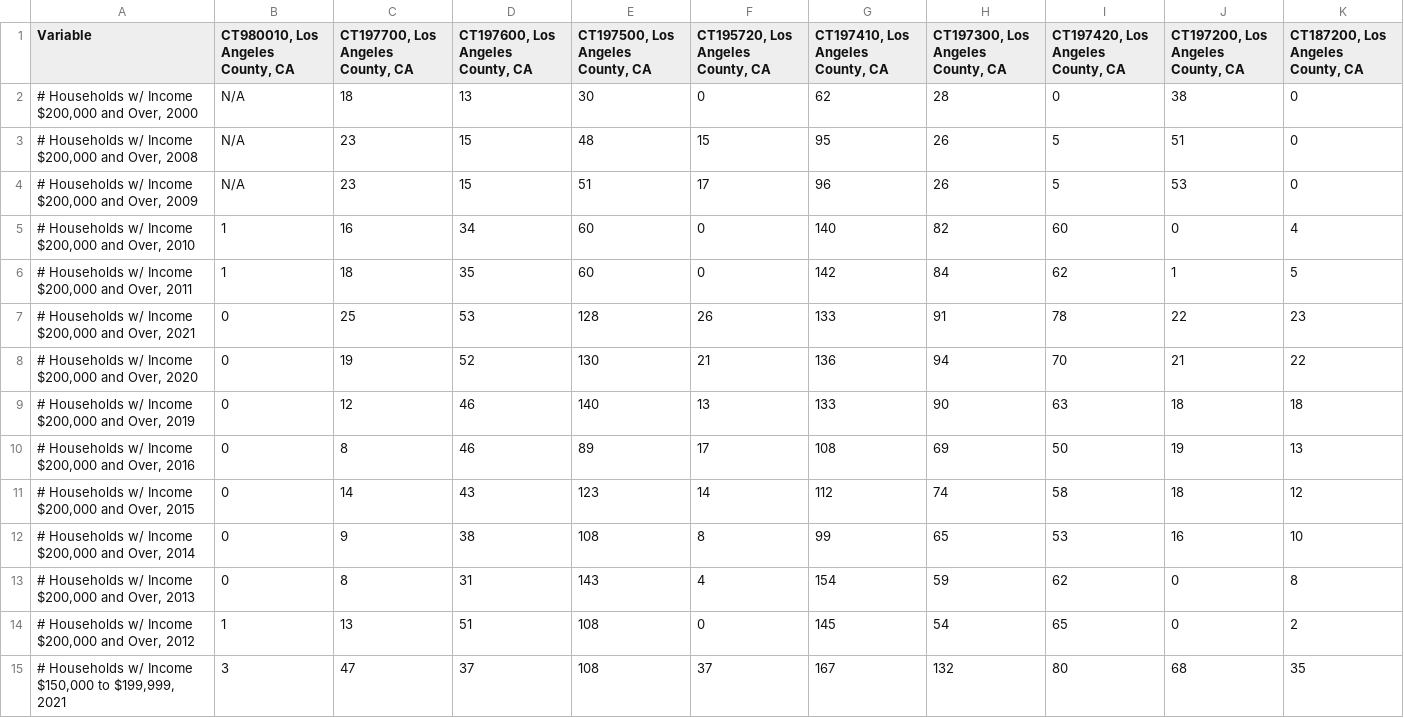
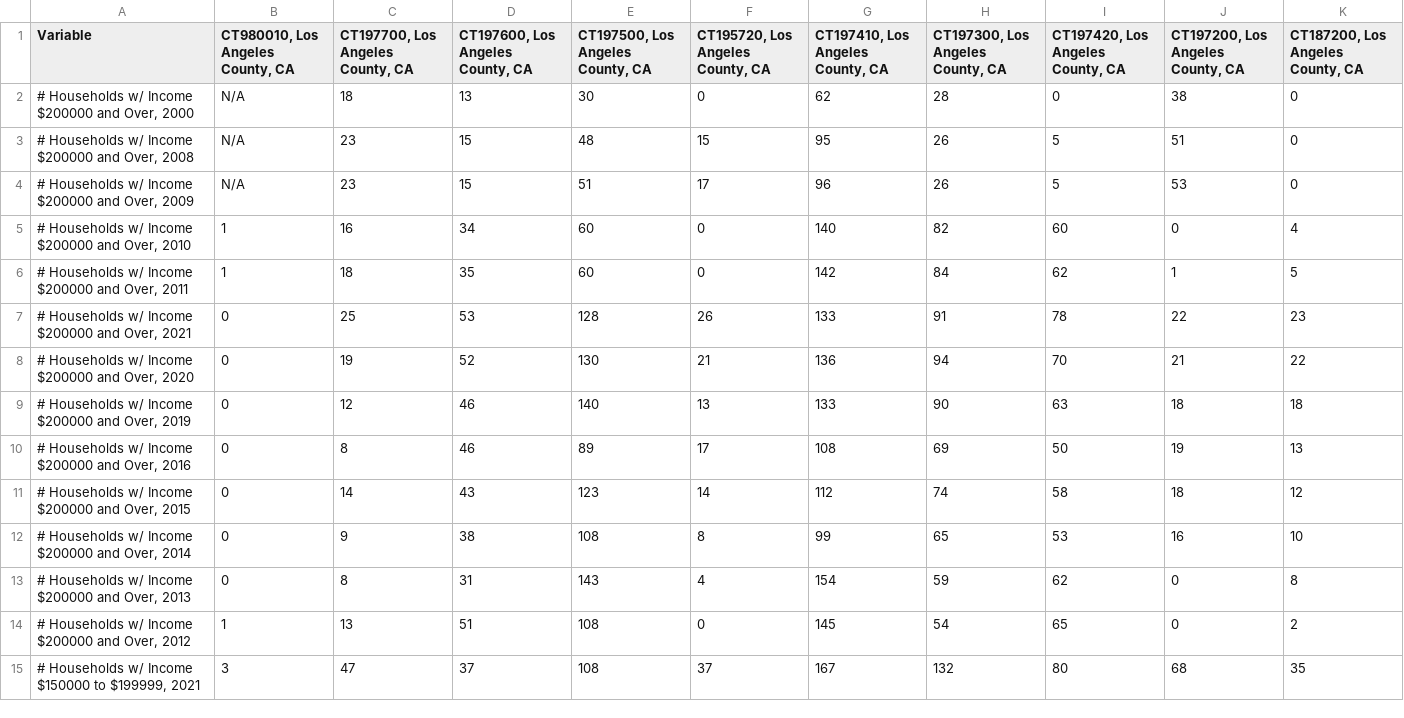
Before and after one commit to wherts/crimeandcity-final, a CSV file: csv/income_echo_park.csv, drawn as a sheet; only a part is shown; the diff covers the shown part only.

```diff
--- a/csv/income_echo_park.csv
+++ b/csv/income_echo_park.csv
@@ -1,15 +1,15 @@
 Variable,"CT980010, Los Angeles County, CA","CT197700, Los Angeles County, CA","CT197600, Los Angeles County, CA","CT197500, Los Angeles County, CA","CT195720, Los Angeles County, CA","CT197410, Los Angeles County, CA","CT197300, Los Angeles County, CA","CT197420, Los Angeles County, CA","CT197200, Los Angeles County, CA","CT187200, Los Angeles County, CA"
-"# Households w/ Income $200,000 and Over, 2000",N/A,18,13,30,0,62,28,0,38,0
-"# Households w/ Income $200,000 and Over, 2008",N/A,23,15,48,15,95,26,5,51,0
-"# Households w/ Income $200,000 and Over, 2009",N/A,23,15,51,17,96,26,5,53,0
-"# Households w/ Income $200,000 and Over, 2010",1,16,34,60,0,140,82,60,0,4
-"# Households w/ Income $200,000 and Over, 2011",1,18,35,60,0,142,84,62,1,5
-"# Households w/ Income $200,000 and Over, 2021",0,25,53,128,26,133,91,78,22,23
-"# Households w/ Income $200,000 and Over, 2020",0,19,52,130,21,136,94,70,21,22
-"# Households w/ Income $200,000 and Over, 2019",0,12,46,140,13,133,90,63,18,18
-"# Households w/ Income $200,000 and Over, 2016",0,8,46,89,17,108,69,50,19,13
-"# Households w/ Income $200,000 and Over, 2015",0,14,43,123,14,112,74,58,18,12
-"# Households w/ Income $200,000 and Over, 2014",0,9,38,108,8,99,65,53,16,10
-"# Households w/ Income $200,000 and Over, 2013",0,8,31,143,4,154,59,62,0,8
-"# Households w/ Income $200,000 and Over, 2012",1,13,51,108,0,145,54,65,0,2
-"# Households w/ Income $150,000 to $199,999, 2021",3,47,37,108,37,167,132,80,68,35
+"# Households w/ Income $200000 and Over, 2000",N/A,18,13,30,0,62,28,0,38,0
+"# Households w/ Income $200000 and Over, 2008",N/A,23,15,48,15,95,26,5,51,0
+"# Households w/ Income $200000 and Over, 2009",N/A,23,15,51,17,96,26,5,53,0
+"# Households w/ Income $200000 and Over, 2010",1,16,34,60,0,140,82,60,0,4
+"# Households w/ Income $200000 and Over, 2011",1,18,35,60,0,142,84,62,1,5
+"# Households w/ Income $200000 and Over, 2021",0,25,53,128,26,133,91,78,22,23
+"# Households w/ Income $200000 and Over, 2020",0,19,52,130,21,136,94,70,21,22
+"# Households w/ Income $200000 and Over, 2019",0,12,46,140,13,133,90,63,18,18
+"# Households w/ Income $200000 and Over, 2016",0,8,46,89,17,108,69,50,19,13
+"# Households w/ Income $200000 and Over, 2015",0,14,43,123,14,112,74,58,18,12
+"# Households w/ Income $200000 and Over, 2014",0,9,38,108,8,99,65,53,16,10
+"# Households w/ Income $200000 and Over, 2013",0,8,31,143,4,154,59,62,0,8
+"# Households w/ Income $200000 and Over, 2012",1,13,51,108,0,145,54,65,0,2
+"# Households w/ Income $150000 to $199999, 2021",3,47,37,108,37,167,132,80,68,35
```
Also changed, not shown: 116 edited cells elsewhere in this file, csv/race_echo_park.csv, 54 other files.
